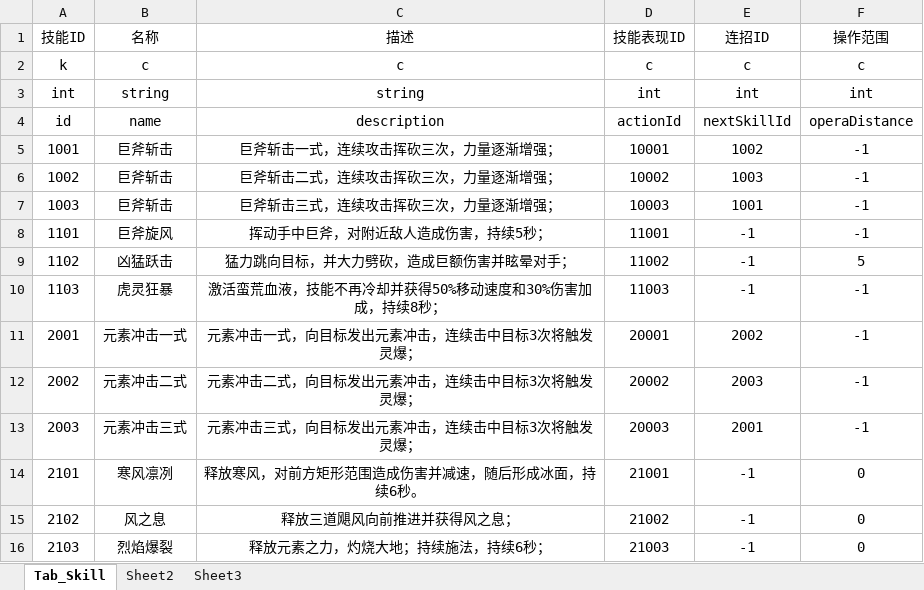
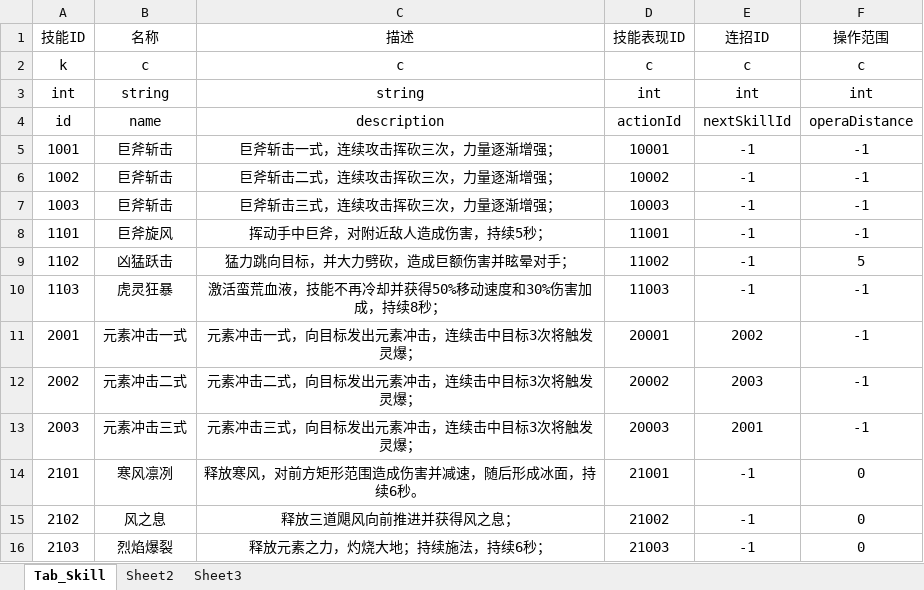
Before and after one commit to fromfeizhou/ZTGame, an Excel workbook: LocalData/skills.xlsx, sheet Tab_Skill, drawn as a sheet; values as stored, in another font and other column widths than the file's, no borders; the diff names each change by its address in the sheet, - before the commit and + after, or states it on an @@ line.

```diff
--- a/LocalData/skills.xlsx (sheet Tab_Skill)
+++ b/LocalData/skills.xlsx (sheet Tab_Skill)
-E5 (连招ID): 1002
+E5 (连招ID): -1
-E6 (连招ID): 1003
+E6 (连招ID): -1
-E7 (连招ID): 1001
+E7 (连招ID): -1
```
Also changed, not shown: LocalData/hero.xlsx, 2 other files.
